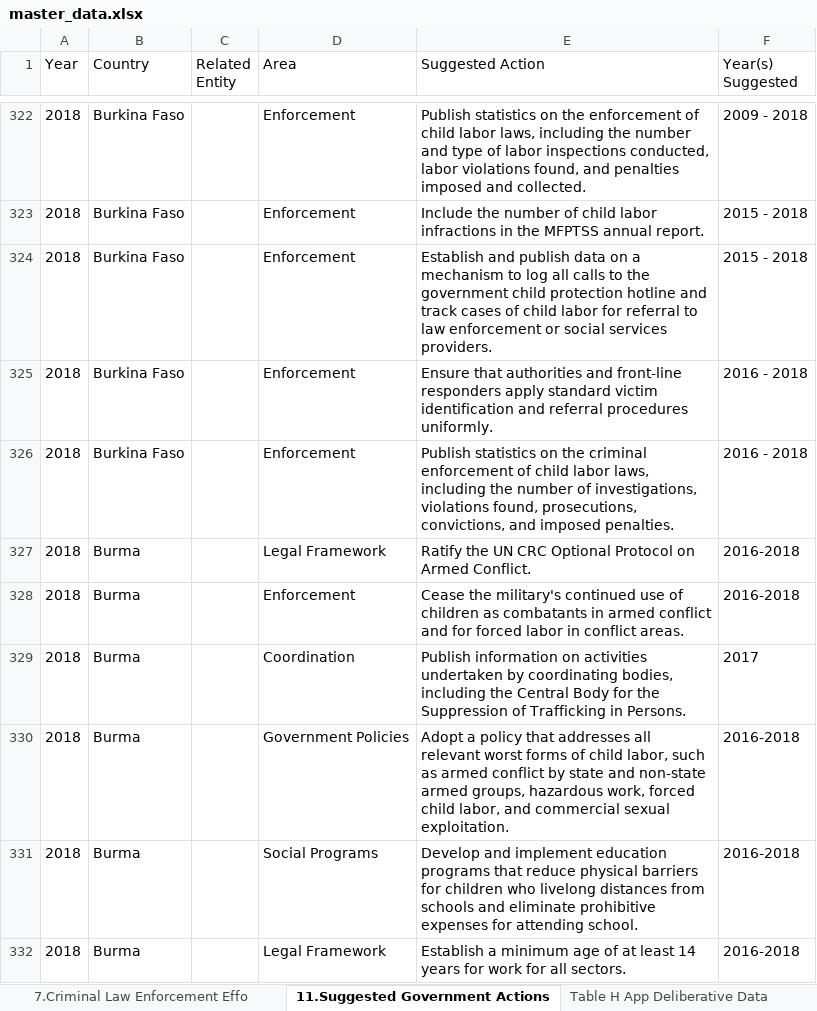
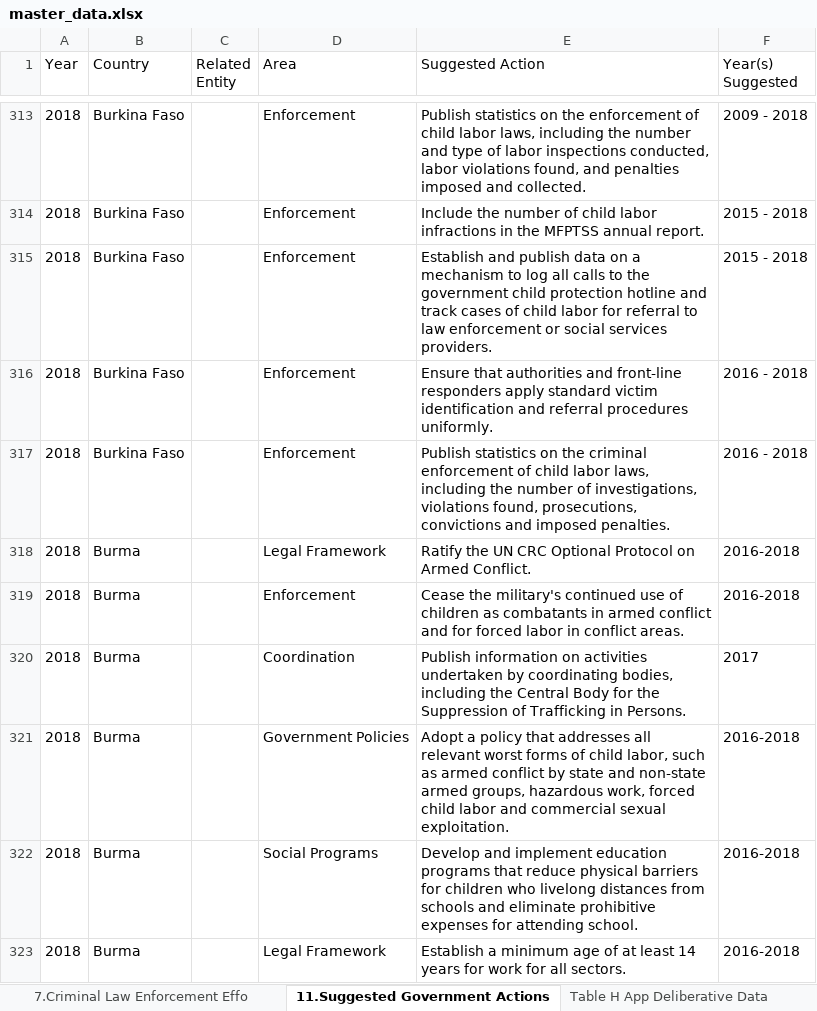
Before and after one commit to Zolon-DOL/SweatAndToilDataScript, an Excel workbook: master_data.xlsx, sheet 11.Suggested Government Actions, drawn as a sheet; only a part is shown, gaps mark what is left out; values as stored, in another font and other column widths than the file's, no borders; table styles not drawn; addresses are those after the commit; the diff covers the shown part only; the diff names each change by its address in the sheet, - before the commit and + after, or states it on an @@ line.

```diff
--- a/master_data.xlsx (sheet 11.Suggested Government Actions)
+++ b/master_data.xlsx (sheet 11.Suggested Government Actions)
-E317 (Suggested Action): …found, prosecutions, convictions, and imposed…
+E317 (Suggested Action): …found, prosecutions, convictions and imposed…
-E321 (Suggested Action): …forced child labor, and commercial…
+E321 (Suggested Action): …forced child labor and commercial…
```
Also changed, not shown: 9 removed rows and 146 edited cells elsewhere in this sheet, sheet Country Profiles, sheet 4.Laws and Regulations, sheet 6.Labor Law Enforcement Efforts, sheet 1.Statistics on Children, sheet 7.Criminal Law Enforcement Effo, sheet 2.Overview of Children’s, 3 more sheets, hidden cells.
